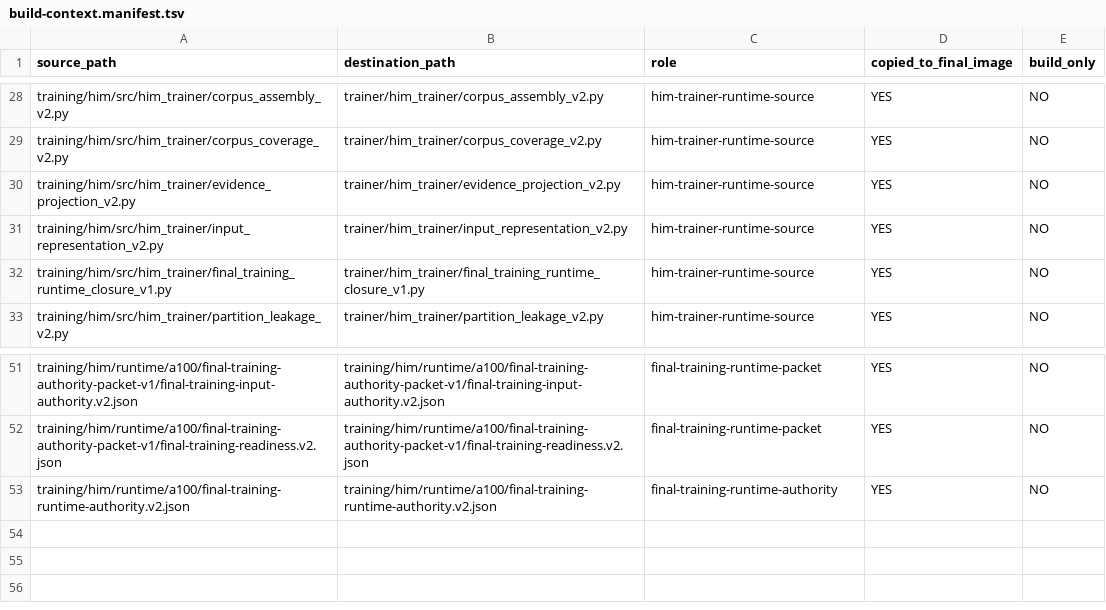
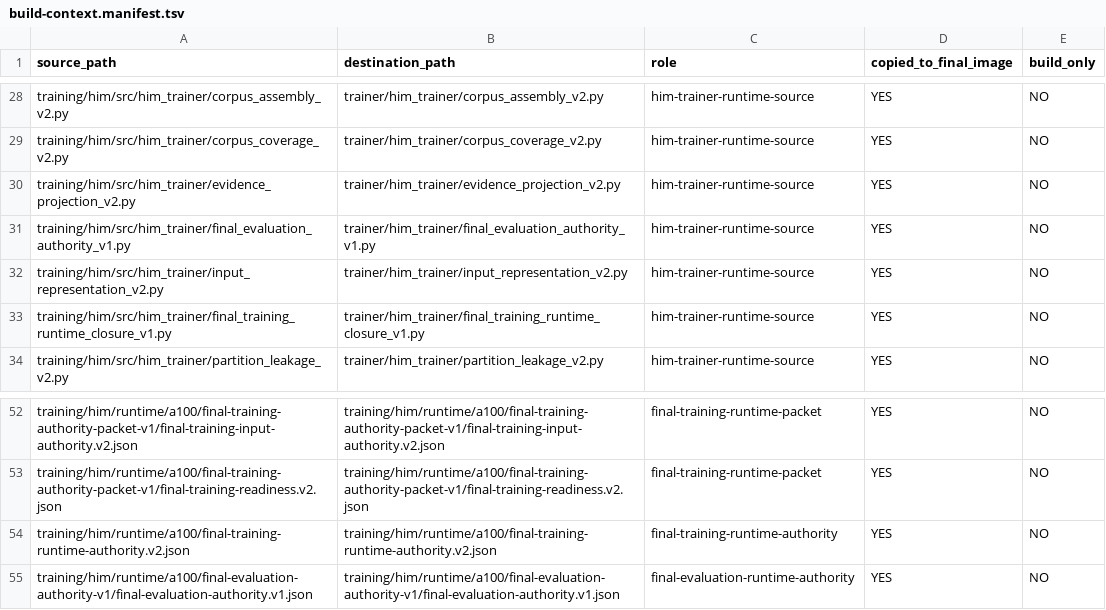
Before and after one commit to Logfather/Hivra, a TSV file: training/him/runtime/a100/build-context.manifest.tsv, drawn as a sheet; only a part is shown, gaps mark what is left out.

Commit message:
Add final HIM evaluation runtime inputs

```diff
--- a/training/him/runtime/a100/build-context.manifest.tsv
+++ b/training/him/runtime/a100/build-context.manifest.tsv
@@ -30,2 +30,3 @@ training/him/src/him_trainer/corpus_coverage_v2.py	trainer/him_trainer/corpus_co
 training/him/src/him_trainer/evidence_projection_v2.py	trainer/him_trainer/evidence_projection_v2.py	him-trainer-runtime-source	YES	NO
+training/him/src/him_trainer/final_evaluation_authority_v1.py	trainer/him_trainer/final_evaluation_authority_v1.py	him-trainer-runtime-source	YES	NO
 training/him/src/him_trainer/input_representation_v2.py	trainer/him_trainer/input_representation_v2.py	him-trainer-runtime-source	YES	NO
@@ -53 +54,2 @@ training/him/runtime/a100/final-training-authority-packet-v1/final-training-read
 training/him/runtime/a100/final-training-runtime-authority.v2.json	training/him/runtime/a100/final-training-runtime-authority.v2.json	final-training-runtime-authority	YES	NO
+training/him/runtime/a100/final-evaluation-authority-v1/final-evaluation-authority.v1.json	training/him/runtime/a100/final-evaluation-authority-v1/final-evaluation-authority.v1.json	final-evaluation-runtime-authority	YES	NO
```
Also changed, not shown: 5 other files.
